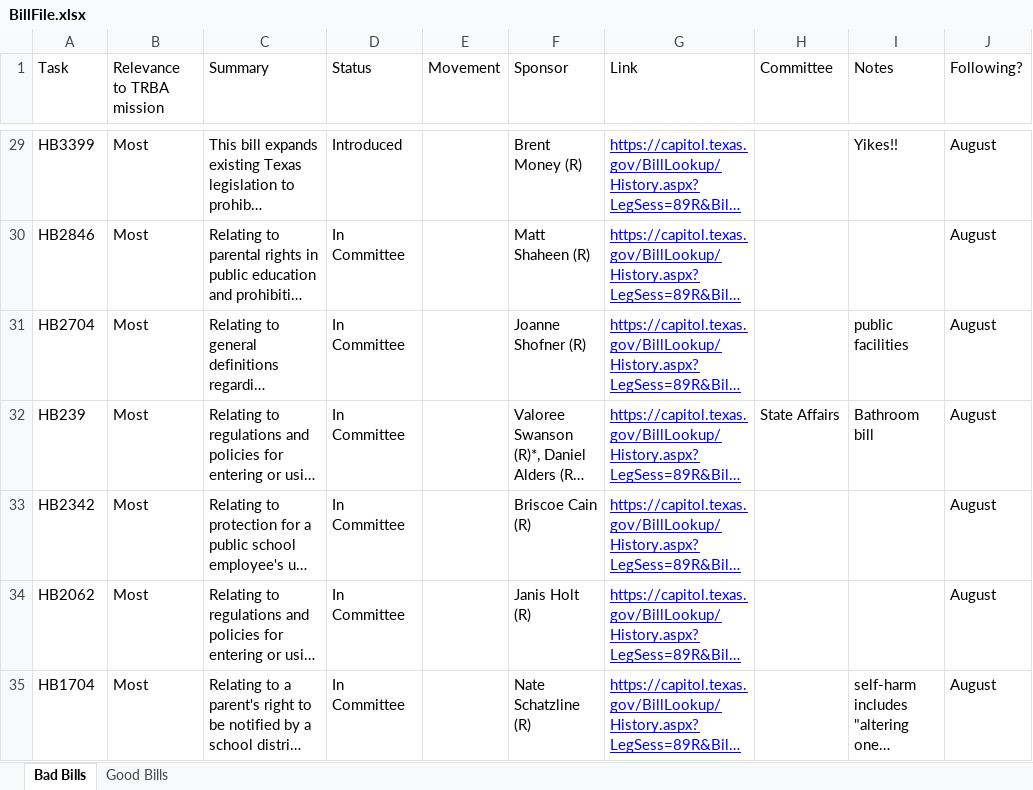
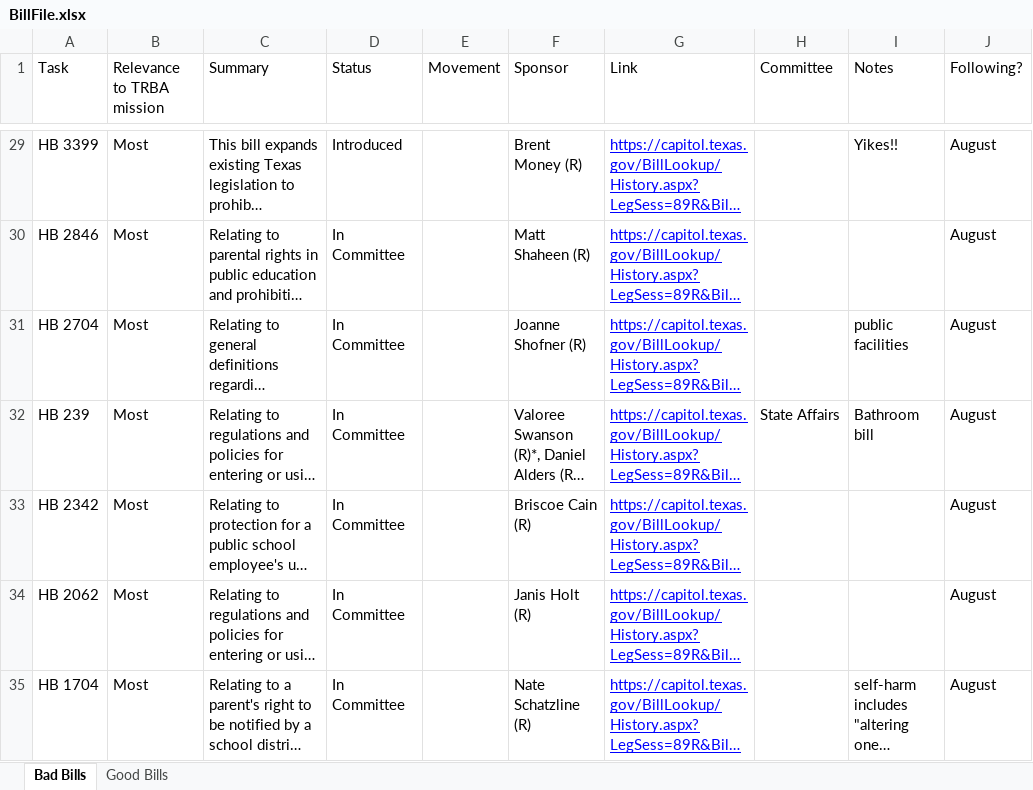
Before and after one commit to Fwalsh96/Texas_Bill_Notification_System, an Excel workbook: BillFolder/BillFile.xlsx, sheet Bad Bills, drawn as a sheet; only a part is shown, gaps mark what is left out; long unchanged cells end in …; values as stored, in another font and other column widths than the file's, no borders; charts and pictures and table styles not drawn; the diff covers the shown part only; the diff names each change by its address in the sheet, - before the commit and + after, or states it on an @@ line.

Commit message:
Bill name validation has been implemented.

```diff
--- a/BillFolder/BillFile.xlsx (sheet Bad Bills)
+++ b/BillFolder/BillFile.xlsx (sheet Bad Bills)
-A29 (Task): HB3399
+A29 (Task): HB 3399
-A30 (Task): HB2846
+A30 (Task): HB 2846
-A31 (Task): HB2704
+A31 (Task): HB 2704
-A32 (Task): HB239
+A32 (Task): HB 239
-A33 (Task): HB2342
+A33 (Task): HB 2342
-A34 (Task): HB2062
+A34 (Task): HB 2062
-A35 (Task): HB1704
+A35 (Task): HB 1704
```
Also changed, not shown: 19 added rows and 39 edited cells elsewhere in this sheet, hidden cells, charts or pictures, 2 other files.
